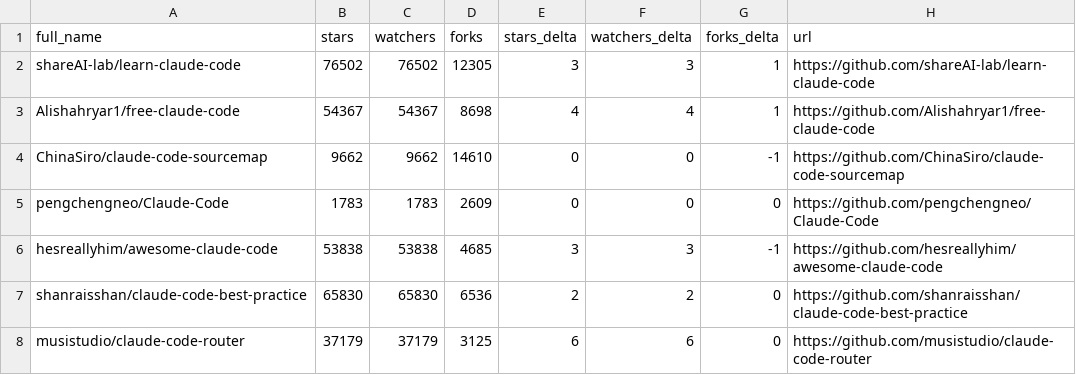
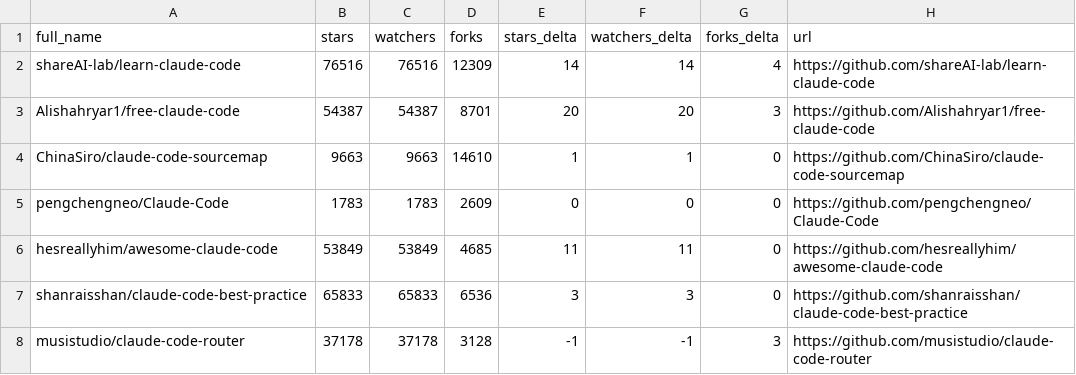
Before and after one commit to esteininger/awesome-claude-code, a CSV file: data/repo-ticker.csv, drawn as a sheet; only a part is shown; the diff covers the shown part only.

```diff
--- a/data/repo-ticker.csv
+++ b/data/repo-ticker.csv
@@ -1,8 +1,8 @@
 full_name,stars,watchers,forks,stars_delta,watchers_delta,forks_delta,url
-shareAI-lab/learn-claude-code,76502,76502,12305,3,3,1,https://github.com/shareAI-lab/learn-claude-code
-Alishahryar1/free-claude-code,54367,54367,8698,4,4,1,https://github.com/Alishahryar1/free-claude-code
-ChinaSiro/claude-code-sourcemap,9662,9662,14610,0,0,-1,https://github.com/ChinaSiro/claude-code-sourcemap
+shareAI-lab/learn-claude-code,76516,76516,12309,14,14,4,https://github.com/shareAI-lab/learn-claude-code
+Alishahryar1/free-claude-code,54387,54387,8701,20,20,3,https://github.com/Alishahryar1/free-claude-code
+ChinaSiro/claude-code-sourcemap,9663,9663,14610,1,1,0,https://github.com/ChinaSiro/claude-code-sourcemap
 pengchengneo/Claude-Code,1783,1783,2609,0,0,0,https://github.com/pengchengneo/Claude-Code
-hesreallyhim/awesome-claude-code,53838,53838,4685,3,3,-1,https://github.com/hesreallyhim/awesome-claude-code
-shanraisshan/claude-code-best-practice,65830,65830,6536,2,2,0,https://github.com/shanraisshan/claude-code-best-practice
-musistudio/claude-code-router,37179,37179,3125,6,6,0,https://github.com/musistudio/claude-code-router
+hesreallyhim/awesome-claude-code,53849,53849,4685,11,11,0,https://github.com/hesreallyhim/awesome-claude-code
+shanraisshan/claude-code-best-practice,65833,65833,6536,3,3,0,https://github.com/shanraisshan/claude-code-best-practice
+musistudio/claude-code-router,37178,37178,3128,-1,-1,3,https://github.com/musistudio/claude-code-router
```
Also changed, not shown: 1 added row, 1 removed row, 4 moved rows and 126 edited cells elsewhere in this file, 4 other files.
